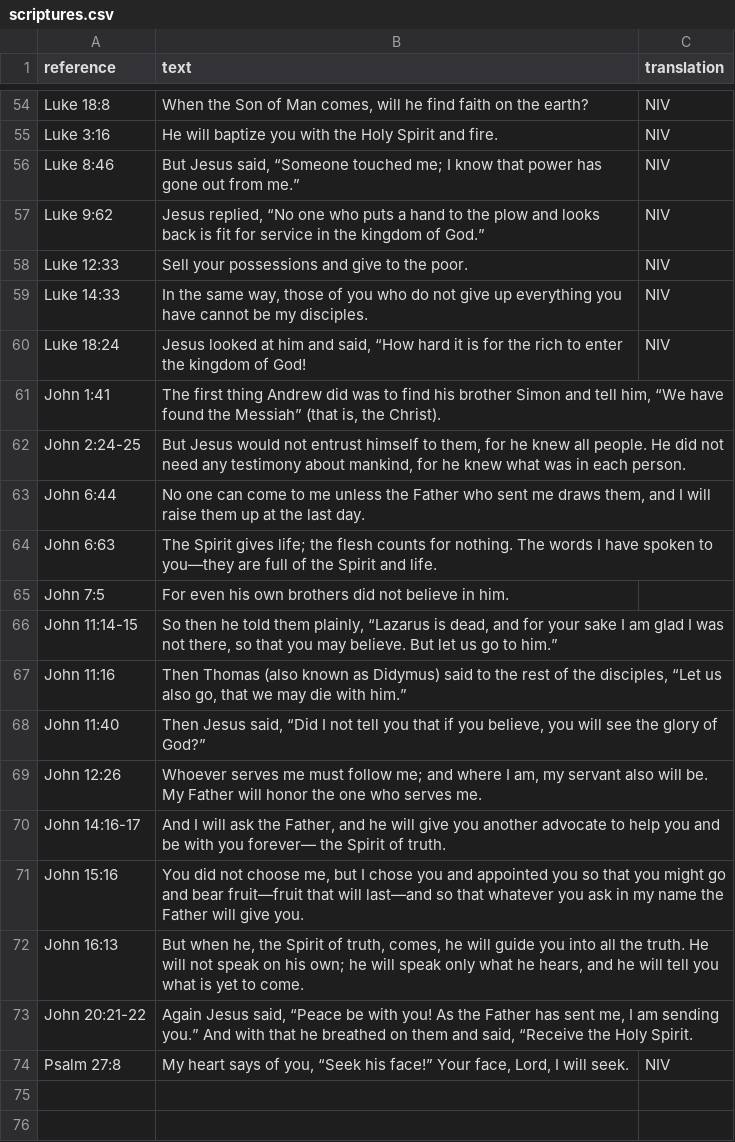
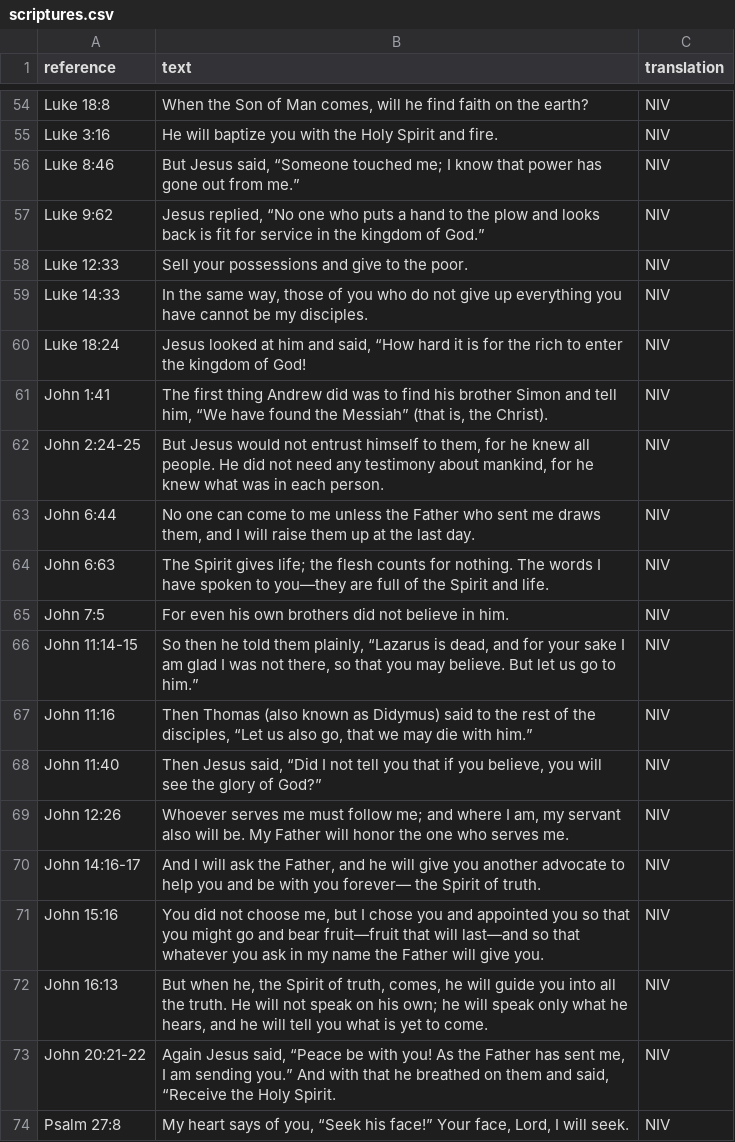
Before and after one commit to colombara-org/colombara.org.github.io, a CSV file: assets/data/scriptures.csv, drawn as a sheet; only a part is shown, gaps mark what is left out.

Commit message:
fix translation reference for colombara.org index

```diff
--- a/assets/data/scriptures.csv
+++ b/assets/data/scriptures.csv
@@ -60,15 +60,15 @@ Luke 14:33,"In the same way, those of you who do not give up everything you have
 Luke 18:24,"Jesus looked at him and said, “How hard it is for the rich to enter the kingdom of God!",NIV
-John 1:41,"The first thing Andrew did was to find his brother Simon and tell him, “We have found the Messiah” (that is, the Christ).",
-John 2:24-25,"But Jesus would not entrust himself to them, for he knew all people. He did not need any testimony about mankind, for he knew what was in each person.",
-John 6:44,"No one can come to me unless the Father who sent me draws them, and I will raise them up at the last day.",
-John 6:63,The Spirit gives life; the flesh counts for nothing. The words I have spoken to you—they are full of the Spirit and life.,
-John 7:5,For even his own brothers did not believe in him.,
-John 11:14-15,"So then he told them plainly, “Lazarus is dead, and for your sake I am glad I was not there, so that you may believe. But let us go to him.”",
-John 11:16,"Then Thomas (also known as Didymus) said to the rest of the disciples, “Let us also go, that we may die with him.”",
-John 11:40,"Then Jesus said, “Did I not tell you that if you believe, you will see the glory of God?”",
-John 12:26,"Whoever serves me must follow me; and where I am, my servant also will be. My Father will honor the one who serves me.",
-John 14:16-17,"And I will ask the Father, and he will give you another advocate to help you and be with you forever— the Spirit of truth. ",
-John 15:16,"You did not choose me, but I chose you and appointed you so that you might go and bear fruit—fruit that will last—and so that whatever you ask in my name the Father will give you.",
-John 16:13,"But when he, the Spirit of truth, comes, he will guide you into all the truth. He will not speak on his own; he will speak only what he hears, and he will tell you what is yet to come.",
-John 20:21-22,"Again Jesus said, “Peace be with you! As the Father has sent me, I am sending you.” And with that he breathed on them and said, “Receive the Holy Spirit.",
+John 1:41,"The first thing Andrew did was to find his brother Simon and tell him, “We have found the Messiah” (that is, the Christ).",NIV
+John 2:24-25,"But Jesus would not entrust himself to them, for he knew all people. He did not need any testimony about mankind, for he knew what was in each person.",NIV
+John 6:44,"No one can come to me unless the Father who sent me draws them, and I will raise them up at the last day.",NIV
+John 6:63,The Spirit gives life; the flesh counts for nothing. The words I have spoken to you—they are full of the Spirit and life.,NIV
+John 7:5,For even his own brothers did not believe in him.,NIV
+John 11:14-15,"So then he told them plainly, “Lazarus is dead, and for your sake I am glad I was not there, so that you may believe. But let us go to him.”",NIV
+John 11:16,"Then Thomas (also known as Didymus) said to the rest of the disciples, “Let us also go, that we may die with him.”",NIV
+John 11:40,"Then Jesus said, “Did I not tell you that if you believe, you will see the glory of God?”",NIV
+John 12:26,"Whoever serves me must follow me; and where I am, my servant also will be. My Father will honor the one who serves me.",NIV
+John 14:16-17,"And I will ask the Father, and he will give you another advocate to help you and be with you forever— the Spirit of truth. ",NIV
+John 15:16,"You did not choose me, but I chose you and appointed you so that you might go and bear fruit—fruit that will last—and so that whatever you ask in my name the Father will give you.",NIV
+John 16:13,"But when he, the Spirit of truth, comes, he will guide you into all the truth. He will not speak on his own; he will speak only what he hears, and he will tell you what is yet to come.",NIV
+John 20:21-22,"Again Jesus said, “Peace be with you! As the Father has sent me, I am sending you.” And with that he breathed on them and said, “Receive the Holy Spirit.",NIV
 Psalm 27:8,"My heart says of you, “Seek his face!” Your face, Lord, I will seek.",NIV
```
